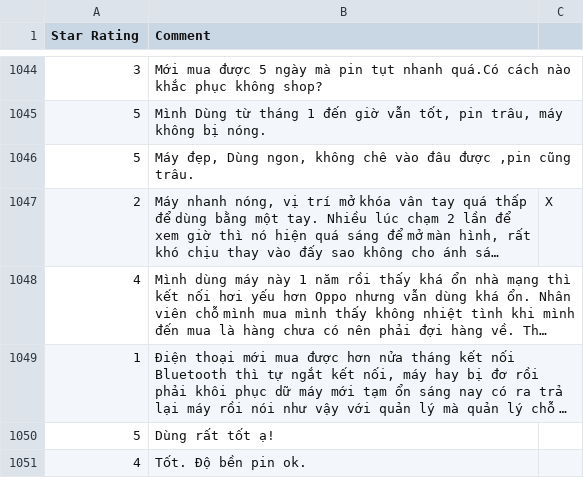
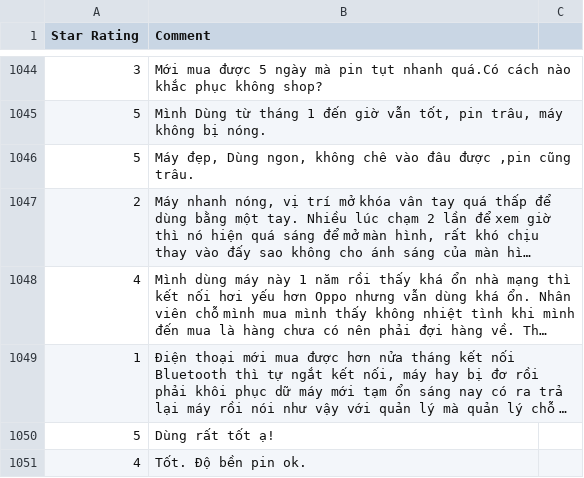
Before and after one commit to vuhamy2003/Sentimen-Analysis, a CSV file: data/product_df.csv, drawn as a sheet; only a part is shown, gaps mark what is left out; long unchanged cells end in …; the diff names each change by its address in the sheet, - before the commit and + after, or states it on an @@ line.

```diff
--- a/data/product_df.csv
+++ b/data/product_df.csv
-C1047: X
+C1047: (empty)
```
Also changed, not shown: 12 other files.
